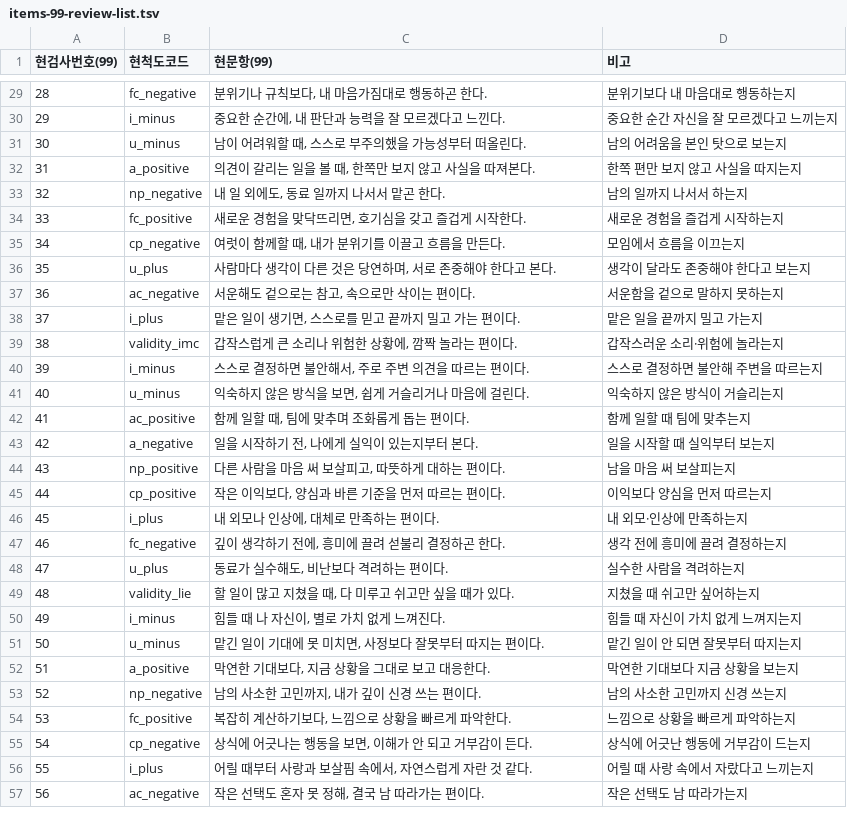
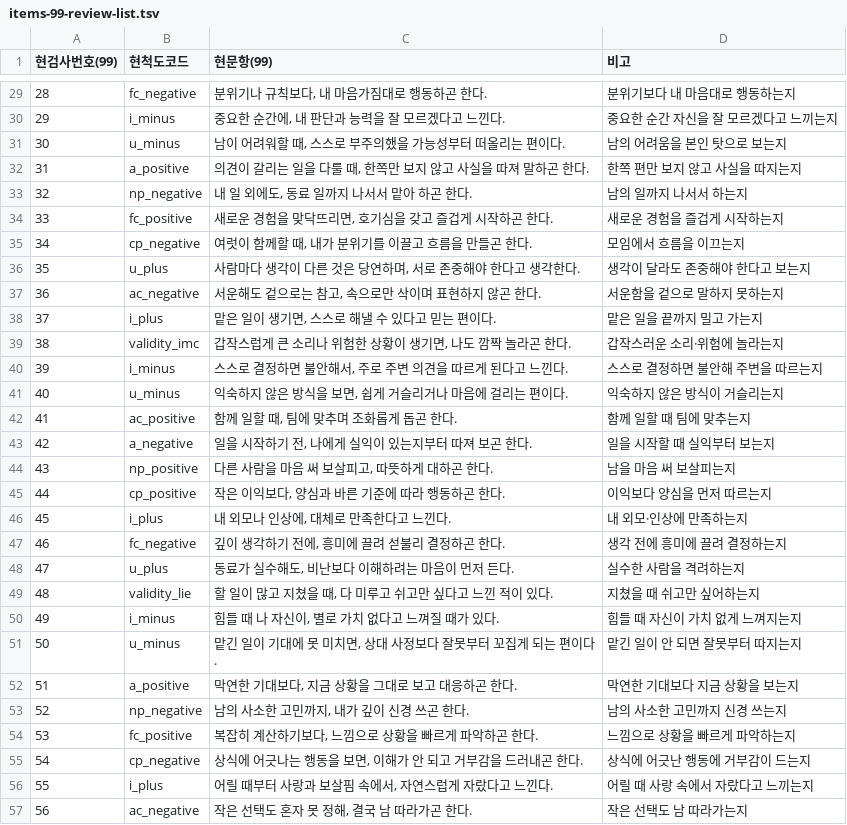
Before and after one commit to jomigata/wiz-coco, a TSV file: docs/internal-materials/ego-ok/items-99-review-list.tsv, drawn as a sheet; only a part is shown, gaps mark what is left out; the diff covers the shown part only.

```diff
--- a/docs/internal-materials/ego-ok/items-99-review-list.tsv
+++ b/docs/internal-materials/ego-ok/items-99-review-list.tsv
@@ -30,28 +30,28 @@
 29	i_minus	중요한 순간에, 내 판단과 능력을 잘 모르겠다고 느낀다.	중요한 순간 자신을 잘 모르겠다고 느끼는지
-30	u_minus	남이 어려워할 때, 스스로 부주의했을 가능성부터 떠올린다.	남의 어려움을 본인 탓으로 보는지
-31	a_positive	의견이 갈리는 일을 볼 때, 한쪽만 보지 않고 사실을 따져본다.	한쪽 편만 보지 않고 사실을 따지는지
-32	np_negative	내 일 외에도, 동료 일까지 나서서 맡곤 한다.	남의 일까지 나서서 하는지
-33	fc_positive	새로운 경험을 맞닥뜨리면, 호기심을 갖고 즐겁게 시작한다.	새로운 경험을 즐겁게 시작하는지
-34	cp_negative	여럿이 함께할 때, 내가 분위기를 이끌고 흐름을 만든다.	모임에서 흐름을 이끄는지
-35	u_plus	사람마다 생각이 다른 것은 당연하며, 서로 존중해야 한다고 본다.	생각이 달라도 존중해야 한다고 보는지
-36	ac_negative	서운해도 겉으로는 참고, 속으로만 삭이는 편이다.	서운함을 겉으로 말하지 못하는지
-37	i_plus	맡은 일이 생기면, 스스로를 믿고 끝까지 밀고 가는 편이다.	맡은 일을 끝까지 밀고 가는지
-38	validity_imc	갑작스럽게 큰 소리나 위험한 상황에, 깜짝 놀라는 편이다.	갑작스러운 소리·위험에 놀라는지
-39	i_minus	스스로 결정하면 불안해서, 주로 주변 의견을 따르는 편이다.	스스로 결정하면 불안해 주변을 따르는지
-40	u_minus	익숙하지 않은 방식을 보면, 쉽게 거슬리거나 마음에 걸린다.	익숙하지 않은 방식이 거슬리는지
-41	ac_positive	함께 일할 때, 팀에 맞추며 조화롭게 돕는 편이다.	함께 일할 때 팀에 맞추는지
-42	a_negative	일을 시작하기 전, 나에게 실익이 있는지부터 본다.	일을 시작할 때 실익부터 보는지
-43	np_positive	다른 사람을 마음 써 보살피고, 따뜻하게 대하는 편이다.	남을 마음 써 보살피는지
-44	cp_positive	작은 이익보다, 양심과 바른 기준을 먼저 따르는 편이다.	이익보다 양심을 먼저 따르는지
-45	i_plus	내 외모나 인상에, 대체로 만족하는 편이다.	내 외모·인상에 만족하는지
+30	u_minus	남이 어려워할 때, 스스로 부주의했을 가능성부터 떠올리는 편이다.	남의 어려움을 본인 탓으로 보는지
+31	a_positive	의견이 갈리는 일을 다룰 때, 한쪽만 보지 않고 사실을 따져 말하곤 한다.	한쪽 편만 보지 않고 사실을 따지는지
+32	np_negative	내 일 외에도, 동료 일까지 나서서 맡아 하곤 한다.	남의 일까지 나서서 하는지
+33	fc_positive	새로운 경험을 맞닥뜨리면, 호기심을 갖고 즐겁게 시작하곤 한다.	새로운 경험을 즐겁게 시작하는지
+34	cp_negative	여럿이 함께할 때, 내가 분위기를 이끌고 흐름을 만들곤 한다.	모임에서 흐름을 이끄는지
+35	u_plus	사람마다 생각이 다른 것은 당연하며, 서로 존중해야 한다고 생각한다.	생각이 달라도 존중해야 한다고 보는지
+36	ac_negative	서운해도 겉으로는 참고, 속으로만 삭이며 표현하지 않곤 한다.	서운함을 겉으로 말하지 못하는지
+37	i_plus	맡은 일이 생기면, 스스로 해낼 수 있다고 믿는 편이다.	맡은 일을 끝까지 밀고 가는지
+38	validity_imc	갑작스럽게 큰 소리나 위험한 상황이 생기면, 나도 깜짝 놀라곤 한다.	갑작스러운 소리·위험에 놀라는지
+39	i_minus	스스로 결정하면 불안해서, 주로 주변 의견을 따르게 된다고 느낀다.	스스로 결정하면 불안해 주변을 따르는지
+40	u_minus	익숙하지 않은 방식을 보면, 쉽게 거슬리거나 마음에 걸리는 편이다.	익숙하지 않은 방식이 거슬리는지
+41	ac_positive	함께 일할 때, 팀에 맞추며 조화롭게 돕곤 한다.	함께 일할 때 팀에 맞추는지
+42	a_negative	일을 시작하기 전, 나에게 실익이 있는지부터 따져 보곤 한다.	일을 시작할 때 실익부터 보는지
+43	np_positive	다른 사람을 마음 써 보살피고, 따뜻하게 대하곤 한다.	남을 마음 써 보살피는지
+44	cp_positive	작은 이익보다, 양심과 바른 기준에 따라 행동하곤 한다.	이익보다 양심을 먼저 따르는지
+45	i_plus	내 외모나 인상에, 대체로 만족한다고 느낀다.	내 외모·인상에 만족하는지
 46	fc_negative	깊이 생각하기 전에, 흥미에 끌려 섣불리 결정하곤 한다.	생각 전에 흥미에 끌려 결정하는지
-47	u_plus	동료가 실수해도, 비난보다 격려하는 편이다.	실수한 사람을 격려하는지
-48	validity_lie	할 일이 많고 지쳤을 때, 다 미루고 쉬고만 싶을 때가 있다.	지쳤을 때 쉬고만 싶어하는지
-49	i_minus	힘들 때 나 자신이, 별로 가치 없게 느껴진다.	힘들 때 자신이 가치 없게 느껴지는지
-50	u_minus	맡긴 일이 기대에 못 미치면, 사정보다 잘못부터 따지는 편이다.	맡긴 일이 안 되면 잘못부터 따지는지
-51	a_positive	막연한 기대보다, 지금 상황을 그대로 보고 대응한다.	막연한 기대보다 지금 상황을 보는지
-52	np_negative	남의 사소한 고민까지, 내가 깊이 신경 쓰는 편이다.	남의 사소한 고민까지 신경 쓰는지
-53	fc_positive	복잡히 계산하기보다, 느낌으로 상황을 빠르게 파악한다.	느낌으로 상황을 빠르게 파악하는지
-54	cp_negative	상식에 어긋나는 행동을 보면, 이해가 안 되고 거부감이 든다.	상식에 어긋난 행동에 거부감이 드는지
-55	i_plus	어릴 때부터 사랑과 보살핌 속에서, 자연스럽게 자란 것 같다.	어릴 때 사랑 속에서 자랐다고 느끼는지
-56	ac_negative	작은 선택도 혼자 못 정해, 결국 남 따라가는 편이다.	작은 선택도 남 따라가는지
+47	u_plus	동료가 실수해도, 비난보다 이해하려는 마음이 먼저 든다.	실수한 사람을 격려하는지
+48	validity_lie	할 일이 많고 지쳤을 때, 다 미루고 쉬고만 싶다고 느낀 적이 있다.	지쳤을 때 쉬고만 싶어하는지
+49	i_minus	힘들 때 나 자신이, 별로 가치 없다고 느껴질 때가 있다.	힘들 때 자신이 가치 없게 느껴지는지
+50	u_minus	맡긴 일이 기대에 못 미치면, 상대 사정보다 잘못부터 꼬집게 되는 편이다.	맡긴 일이 안 되면 잘못부터 따지는지
+51	a_positive	막연한 기대보다, 지금 상황을 그대로 보고 대응하곤 한다.	막연한 기대보다 지금 상황을 보는지
+52	np_negative	남의 사소한 고민까지, 내가 깊이 신경 쓰곤 한다.	남의 사소한 고민까지 신경 쓰는지
+53	fc_positive	복잡히 계산하기보다, 느낌으로 상황을 빠르게 파악하곤 한다.	느낌으로 상황을 빠르게 파악하는지
+54	cp_negative	상식에 어긋나는 행동을 보면, 이해가 안 되고 거부감을 드러내곤 한다.	상식에 어긋난 행동에 거부감이 드는지
+55	i_plus	어릴 때부터 사랑과 보살핌 속에서, 자연스럽게 자랐다고 느낀다.	어릴 때 사랑 속에서 자랐다고 느끼는지
+56	ac_negative	작은 선택도 혼자 못 정해, 결국 남 따라가곤 한다.	작은 선택도 남 따라가는지
```
Also changed, not shown: 57 edited cells elsewhere in this file, docs/internal-materials/ego-ok/items-99-source.tsv, docs/internal-materials/ego-ok/items-99-wording-comparison.tsv, 3 other files.
